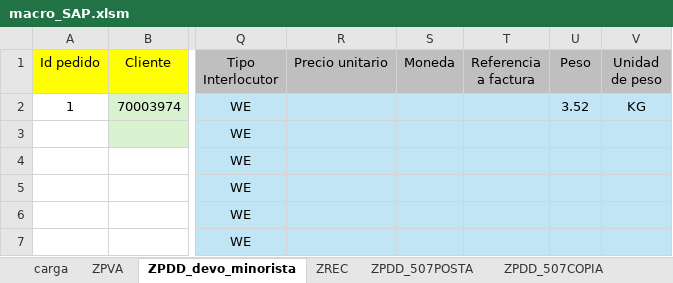
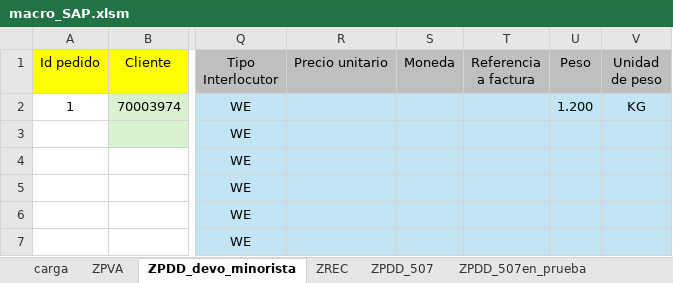
Before and after one commit to vongif/laburo_visualbasic, an Excel workbook: macro_SAP.xlsm, sheet ZPDD_devo_minorista, drawn as a sheet; only a part is shown, gaps mark what is left out; values as stored, in another font and other column widths than the file's, no borders; the diff names each change by its address in the sheet, - before the commit and + after, or states it on an @@ line.

Commit message:
* pesada en devo 507 y doc de referencia * R01 y R02 en REC

```diff
--- a/macro_SAP.xlsm (sheet ZPDD_devo_minorista)
+++ b/macro_SAP.xlsm (sheet ZPDD_devo_minorista)
-sheet tab: ZPDD_507POSTA
+sheet tab: ZPDD_507en_prueba
-U2 (Peso): 3.52
+U2 (Peso): 1.200
```
Also changed, not shown: sheet ZPDD_507, sheet ZREC, sheet carga, other sheet tabs, charts or pictures.
